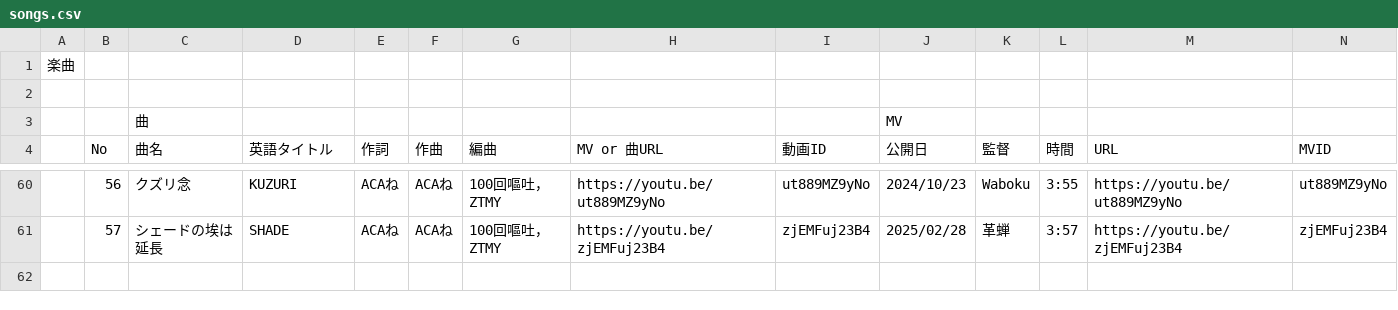
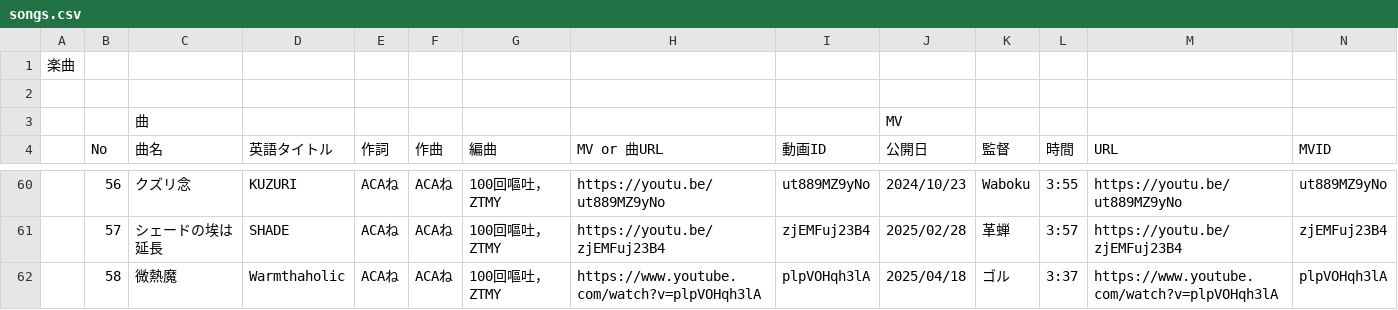
Before and after one commit to MellowZtmy/ztmy-anniversary, a CSV file: datas/songs.csv, drawn as a sheet; only a part is shown, gaps mark what is left out; rows hold the shown columns only; the diff names each change by its address in the sheet, - before the commit and + after, or states it on an @@ line.

```diff
--- a/datas/songs.csv
+++ b/datas/songs.csv
+row 62:  | 58 | 微熱魔 | Warmthaholic | ACAね | ACAね | 100回嘔吐，ZTMY | https://www.youtube.com/watch?v=plpVOHqh3lA | plpVOHqh3lA | 2025/04/18 | ゴル | 3:37 | https://www.youtube.com/watch?v=plpVOHqh3lA | plpVOHqh3lA
```
Also changed, not shown: 1 other file.
